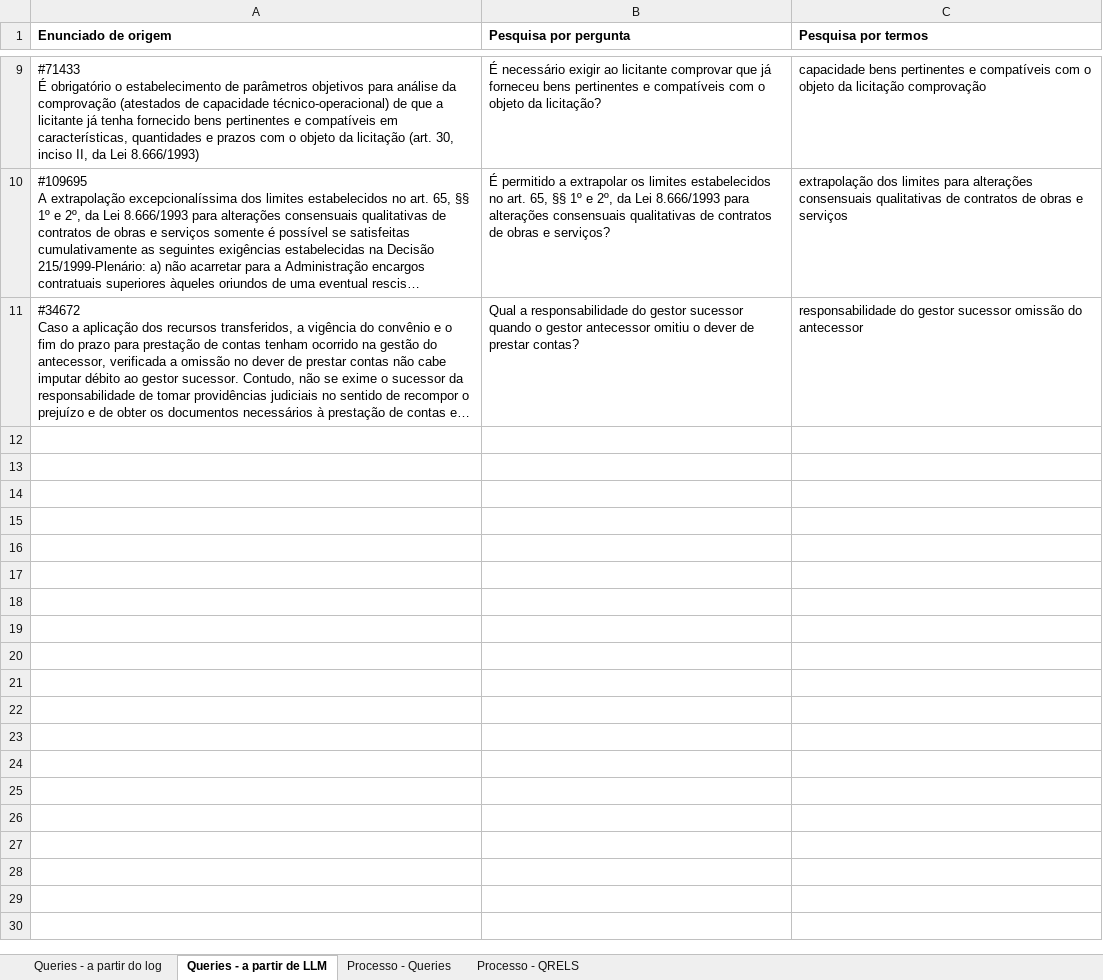
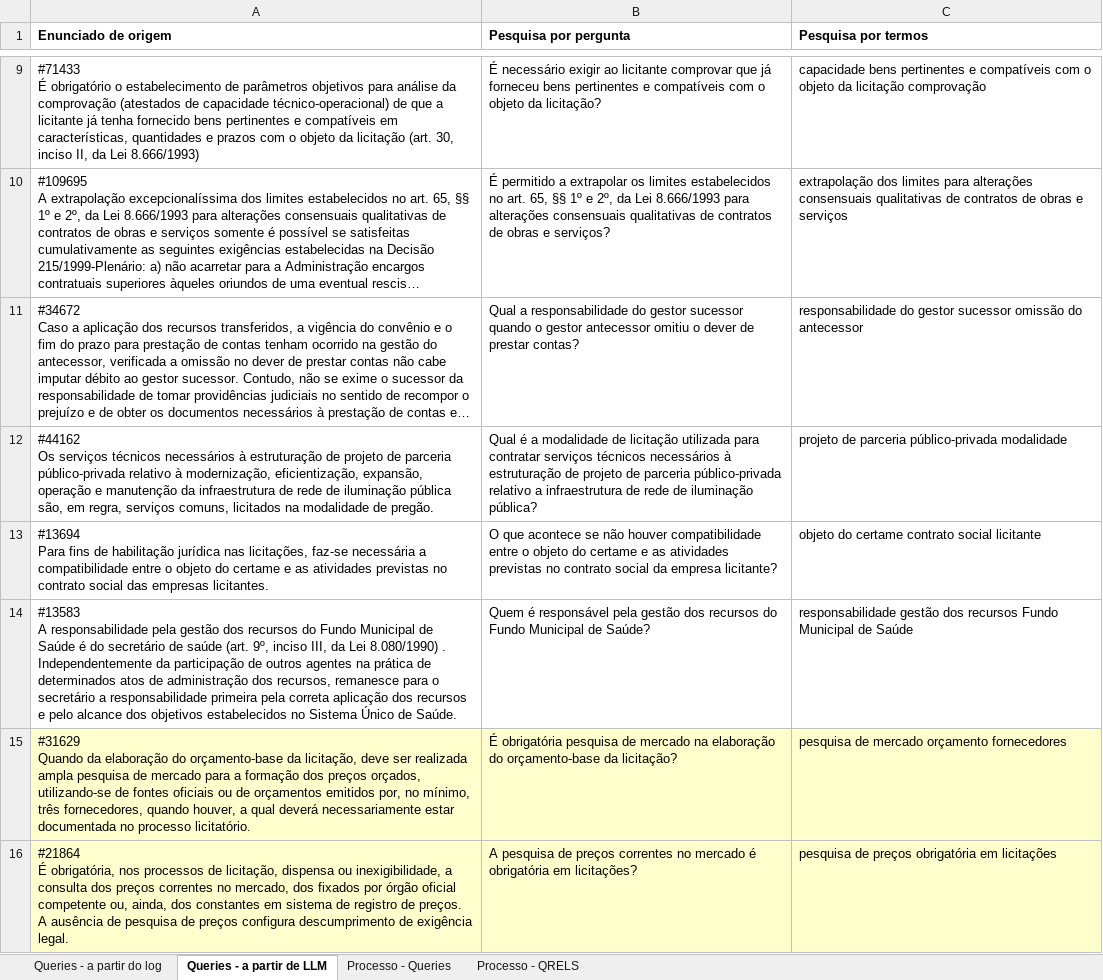
Before and after one commit to marcusborela/ind-ir, an Excel workbook: docs/explanation/Juris-TCU-query-generation.xlsx, sheet Queries - a partir de LLM, drawn as a sheet; only a part is shown, gaps mark what is left out; long unchanged cells end in …; values as stored, in another font and other column widths than the file's, no borders; ↵ is a line break in a cell; the diff covers the shown part only; the diff names each change by its address in the sheet, - before the commit and + after, or states it on an @@ line.

Commit message:
preparação de perguntas LLM

```diff
--- a/docs/explanation/Juris-TCU-query-generation.xlsx (sheet Queries - a partir de LLM)
+++ b/docs/explanation/Juris-TCU-query-generation.xlsx (sheet Queries - a partir de LLM)
+row 12: #44162 ↵ Os serviços técnicos necessários à estruturação de projeto de parceria público-privada relativo à modernização, eficientização, expansão, operação e manutenção da infraestrutura de rede de iluminação pública são, em regra, serviços comuns, licitados na modalidade de pregão. | Qual é a modalidade de licitação utilizada para contratar serviços técnicos necessários à estruturação de projeto de parceria público-privada relativo a infraestrutura de rede de iluminação pública? | projeto de parceria público-privada modalidade
+row 13: #13694 ↵ Para fins de habilitação jurídica nas licitações, faz-se necessária a compatibilidade entre o objeto do certame e as atividades previstas no contrato social das empresas licitantes. | O que acontece se não houver compatibilidade entre o objeto do certame e as atividades previstas no contrato social da empresa licitante? | objeto do certame contrato social licitante
+row 14: #13583 ↵ A responsabilidade pela gestão dos recursos do Fundo Municipal de Saúde é do secretário de saúde (art. 9º, inciso III, da Lei 8.080/1990) . Independentemente da participação de outros agentes na prática de determinados atos de administração dos recursos, remanesce para o secretário a responsabilidade primeira pela correta aplicação dos recursos e pelo alcance dos objetivos estabelecidos no Sistema Único de Saúde. | Quem é responsável pela gestão dos recursos do Fundo Municipal de Saúde? | responsabilidade gestão dos recursos Fundo Municipal de Saúde
+row 15: #31629 ↵ Quando da elaboração do orçamento-base da licitação, deve ser realizada ampla pesquisa de mercado para a formação dos preços orçados, utilizando-se de fontes oficiais ou de orçamentos emitidos por, no mínimo, três fornecedores, quando houver, a qual deverá necessariamente estar documentada no processo licitatório. | É obrigatória pesquisa de mercado na elaboração do orçamento-base da licitação? | pesquisa de mercado orçamento fornecedores
+row 16: #21864 ↵ É obrigatória, nos processos de licitação, dispensa ou inexigibilidade, a consulta dos preços correntes no mercado, dos fixados por órgão oficial competente ou, ainda, dos constantes em sistema de registro de preços. A ausência de pesquisa de preços configura descumprimento de exigência legal. | A pesquisa de preços correntes no mercado é obrigatória em licitações? | pesquisa de preços obrigatória em licitações
```
Also changed, not shown: 42 added rows elsewhere in this sheet, sheet Processo - Queries, charts or pictures, 2 other files.
